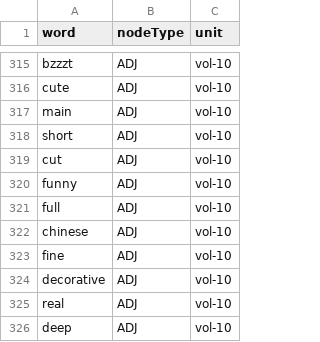
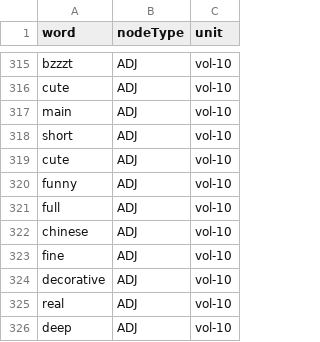
Before and after one commit to newtfire/textAnalysis-Hub, a TSV file: Class-Examples/Python/readFileCollections-examples/network-analysis-via-python/networkData.tsv, drawn as a sheet; only a part is shown, gaps mark what is left out.

Commit message:
start on python test

```diff
--- a/Class-Examples/Python/readFileCollections-examples/network-analysis-via-python/networkData.tsv
+++ b/Class-Examples/Python/readFileCollections-examples/network-analysis-via-python/networkData.tsv
@@ -318,3 +318,3 @@ main	ADJ	vol-10
 short	ADJ	vol-10
-cut	ADJ	vol-10
+cute	ADJ	vol-10
 funny	ADJ	vol-10
```
Also changed, not shown: Class-Examples/Python/readFileCollections-examples/network-analysis-via-python/networkData-2.tsv, 4 other files.
